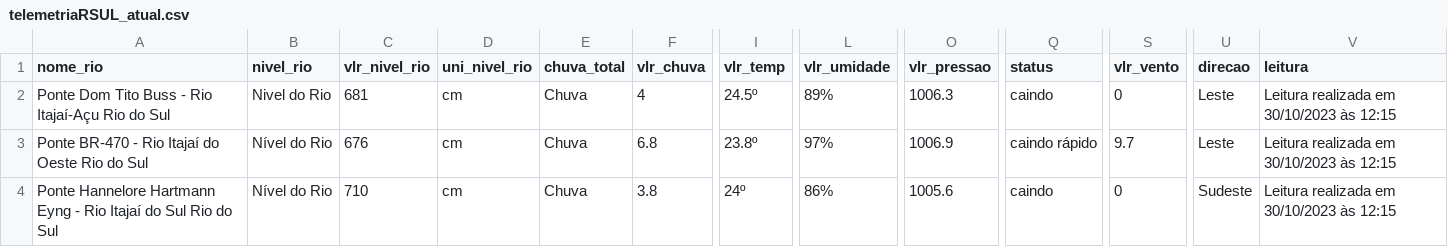
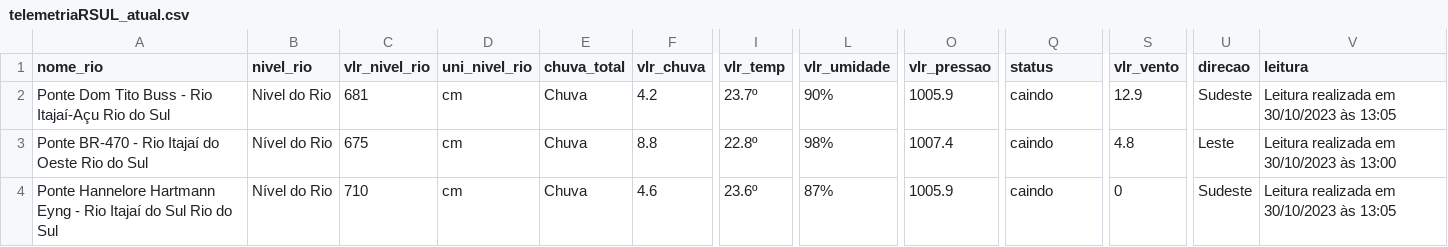
Before and after one commit to Fabiojoao02/webscrapingpython, a CSV file: airflow/expurgos/telemetriaRSUL_atual.csv, drawn as a sheet; only a part is shown, gaps mark what is left out; the diff names each change by its address in the sheet, - before the commit and + after, or states it on an @@ line.

```diff
--- a/airflow/expurgos/telemetriaRSUL_atual.csv
+++ b/airflow/expurgos/telemetriaRSUL_atual.csv
-F2 (vlr_chuva): 4
+F2 (vlr_chuva): 4.2
-I2 (vlr_temp): 24.5º
+I2 (vlr_temp): 23.7º
-L2 (vlr_umidade): 89%
+L2 (vlr_umidade): 90%
-O2 (vlr_pressao): 1006.3
+O2 (vlr_pressao): 1005.9
-S2 (vlr_vento): 0
+S2 (vlr_vento): 12.9
-U2 (direcao): Leste
+U2 (direcao): Sudeste
-V2 (leitura): Leitura realizada em 30/10/2023 às 12:15
+V2 (leitura): Leitura realizada em 30/10/2023 às 13:05
-C3 (vlr_nivel_rio): 676
+C3 (vlr_nivel_rio): 675
-F3 (vlr_chuva): 6.8
+F3 (vlr_chuva): 8.8
-I3 (vlr_temp): 23.8º
+I3 (vlr_temp): 22.8º
-L3 (vlr_umidade): 97%
+L3 (vlr_umidade): 98%
-O3 (vlr_pressao): 1006.9
+O3 (vlr_pressao): 1007.4
-Q3 (status): caindo rápido
+Q3 (status): caindo
-S3 (vlr_vento): 9.7
+S3 (vlr_vento): 4.8
-V3 (leitura): Leitura realizada em 30/10/2023 às 12:15
+V3 (leitura): Leitura realizada em 30/10/2023 às 13:00
-F4 (vlr_chuva): 3.8
+F4 (vlr_chuva): 4.6
-I4 (vlr_temp): 24º
+I4 (vlr_temp): 23.6º
-L4 (vlr_umidade): 86%
+L4 (vlr_umidade): 87%
-O4 (vlr_pressao): 1005.6
+O4 (vlr_pressao): 1005.9
-V4 (leitura): Leitura realizada em 30/10/2023 às 12:15
+V4 (leitura): Leitura realizada em 30/10/2023 às 13:05
```
Also changed, not shown: telemetriaRSUL.csv.
